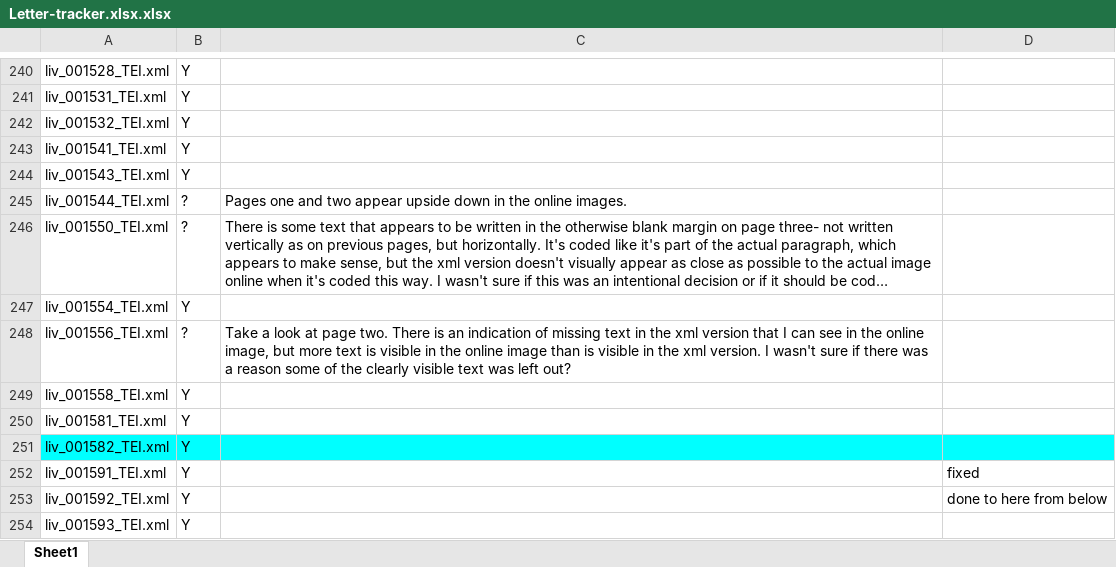
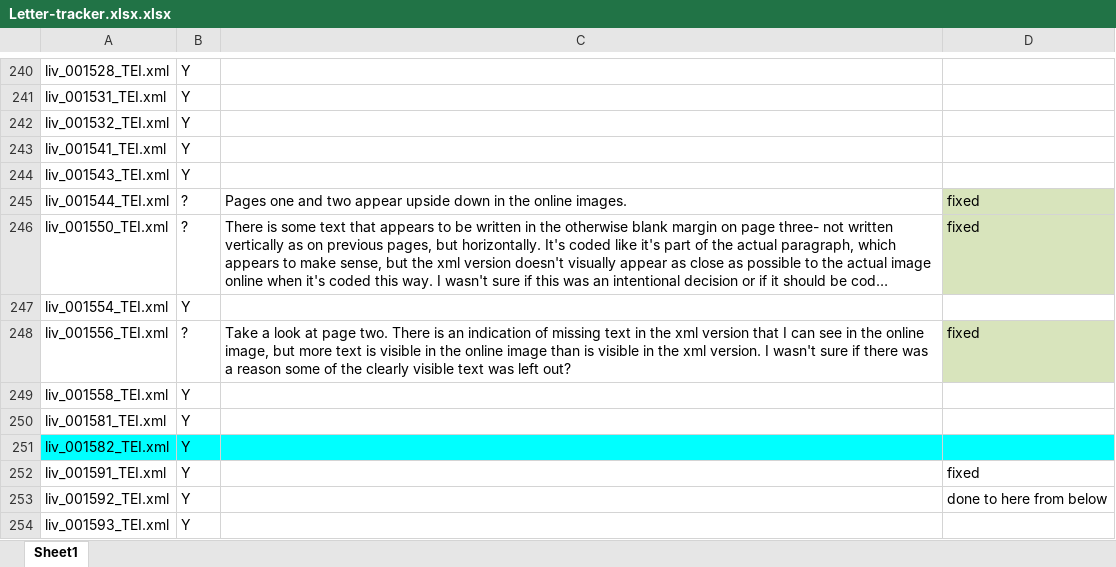
Before and after one commit to livingstoneonline/LEAP-TEI, an Excel workbook: In-Progress-Transcriptions/Geiger TEI/Letter-tracker.xlsx.xlsx, sheet Sheet1, drawn as a sheet; only a part is shown, gaps mark what is left out; long unchanged cells end in …; values as stored, in another font and other column widths than the file's, no borders; charts and pictures not drawn; the diff names each change by its address in the sheet, - before the commit and + after, or states it on an @@ line.

```diff
--- a/In-Progress-Transcriptions/Geiger TEI/Letter-tracker.xlsx.xlsx (sheet Sheet1)
+++ b/In-Progress-Transcriptions/Geiger TEI/Letter-tracker.xlsx.xlsx (sheet Sheet1)
-D245:D246: (empty)
+D245:D246: fixed
-D245:D246 fill: none
+D245:D246 fill: #D8E4BC
-D248: (empty)
+D248: fixed
-D248 fill: none
+D248 fill: #D8E4BC
```
Also changed, not shown: charts or pictures, 4 other files.
